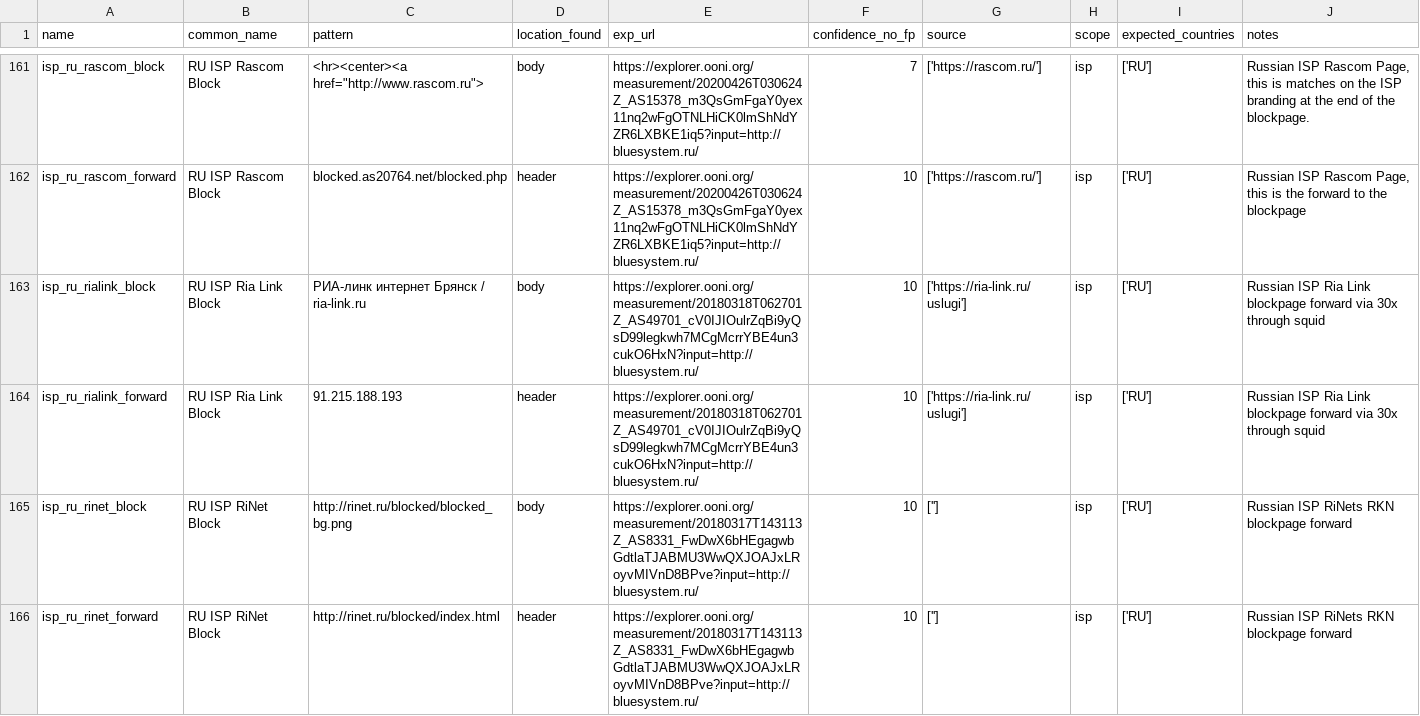
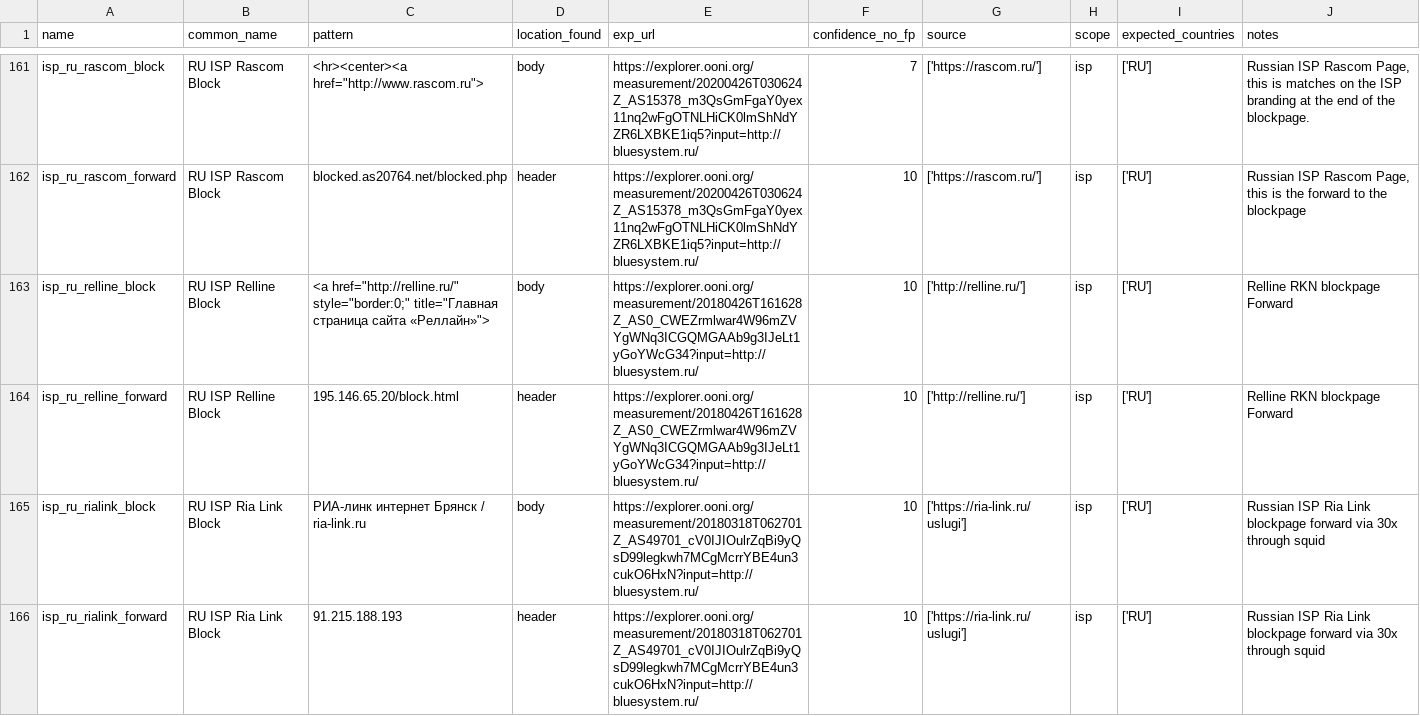
Before and after one commit to citizenlab/filtering-annotations, a CSV file: data/v1/http.csv, drawn as a sheet; only a part is shown, gaps mark what is left out; the shorter side is filled out with more unchanged rows; the diff names each change by its address in the sheet, - before the commit and + after, or states it on an @@ line.

Commit message:
added Relline blockpage

```diff
--- a/data/v1/http.csv
+++ b/data/v1/http.csv
+row 163: isp_ru_relline_block | RU ISP Relline Block | <a href="http://relline.ru/" style="border:0;" title="Главная страница сайта «Реллайн»"> | body | https://explorer.ooni.org/measurement/20180426T161628Z_AS0_CWEZrmlwar4W96mZVYgWNq3ICGQMGAAb9g3IJeLt1yGoYWcG34?input=http://bluesystem.ru/ | 10 | ['http://relline.ru/'] | isp | ['RU'] | Relline RKN blockpage Forward
+row 164: isp_ru_relline_forward | RU ISP Relline Block | 195.146.65.20/block.html | header | https://explorer.ooni.org/measurement/20180426T161628Z_AS0_CWEZrmlwar4W96mZVYgWNq3ICGQMGAAb9g3IJeLt1yGoYWcG34?input=http://bluesystem.ru/ | 10 | ['http://relline.ru/'] | isp | ['RU'] | Relline RKN blockpage Forward
```
Also changed, not shown: 4 other files.
